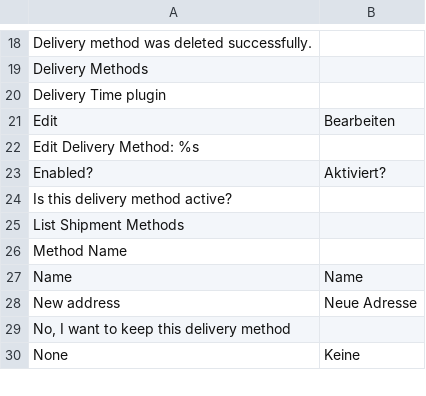
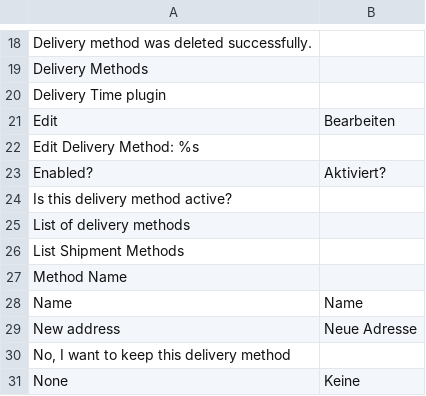
Before and after one commit to spryker/shipment-gui, a CSV file: data/translation/Zed/de_DE.csv, drawn as a sheet; only a part is shown, gaps mark what is left out.

Commit message:
Update Zed translations.

```diff
--- a/data/translation/Zed/de_DE.csv
+++ b/data/translation/Zed/de_DE.csv
@@ -24,2 +24,3 @@ Enabled?,Aktiviert?
 "Is this delivery method active?",
+"List of delivery methods",
 "List Shipment Methods",
```
